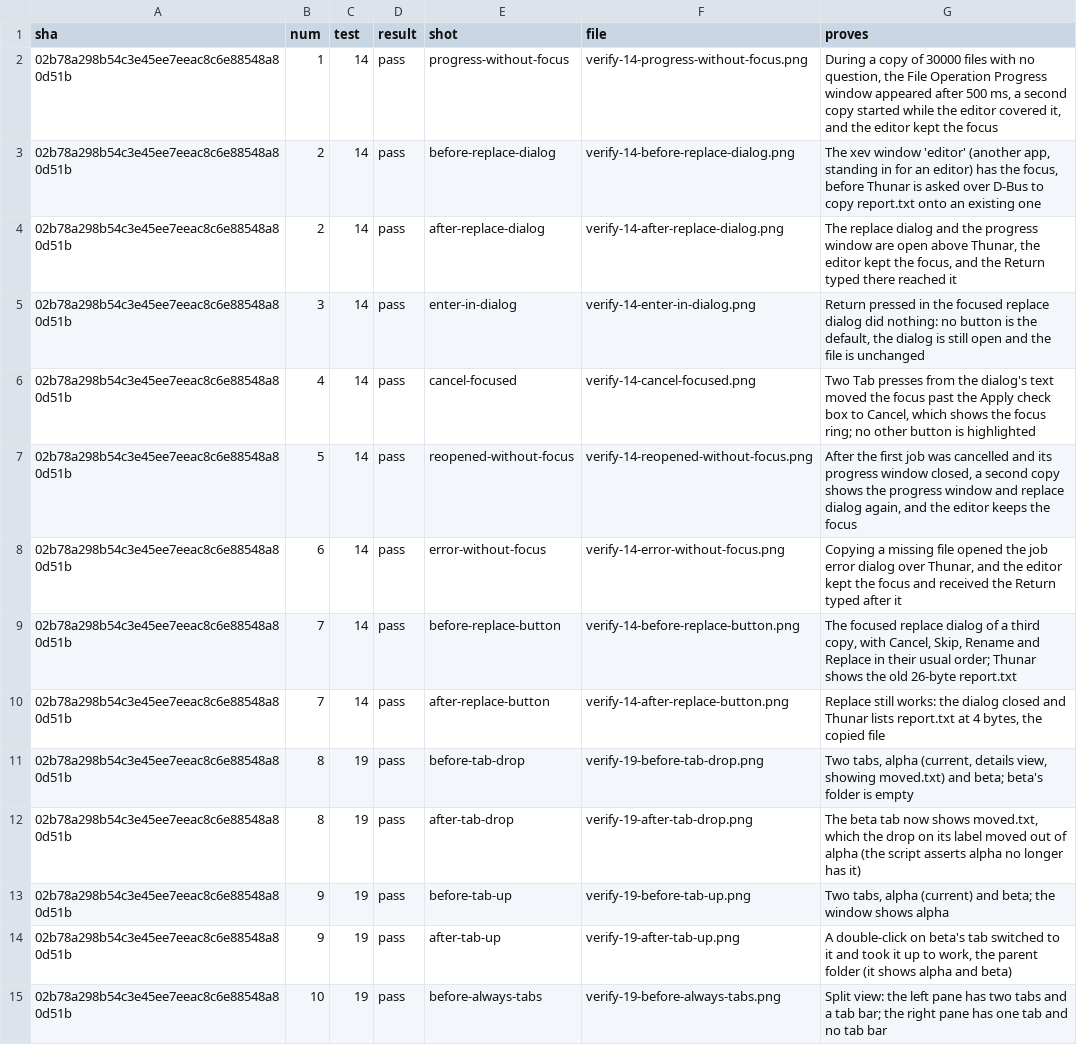
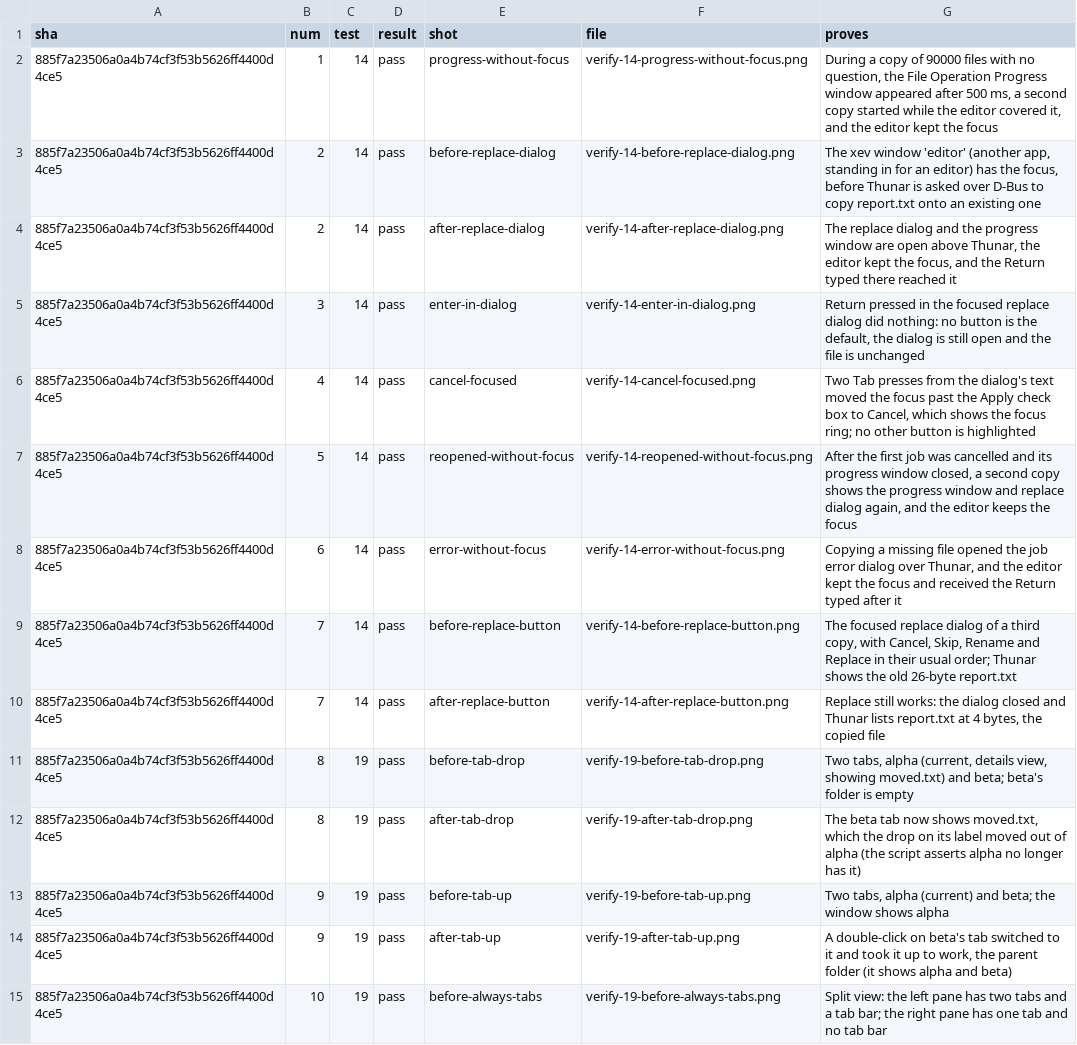
Before and after one commit to alexhu98/thunar, a TSV file: pr-80/verify.tsv, drawn as a sheet; only a part is shown; the diff covers the shown part only; the diff names each change by its address in the sheet, - before the commit and + after, or states it on an @@ line.

```diff
--- a/pr-80/verify.tsv
+++ b/pr-80/verify.tsv
-A2:A15 (sha): 02b78a298b54c3e45ee7eeac8c6e88548a80d51b
+A2:A15 (sha): 885f7a23506a0a4b74cf3f53b5626ff4400d4ce5
-G2 (proves): …copy of 30000 files with…
+G2 (proves): …copy of 90000 files with…
```
Also changed, not shown: 59 edited cells elsewhere in this file.
